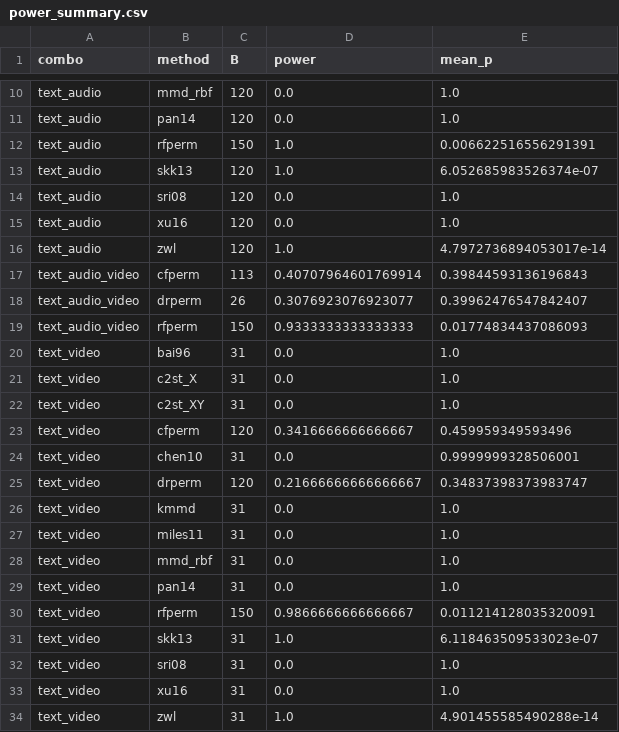
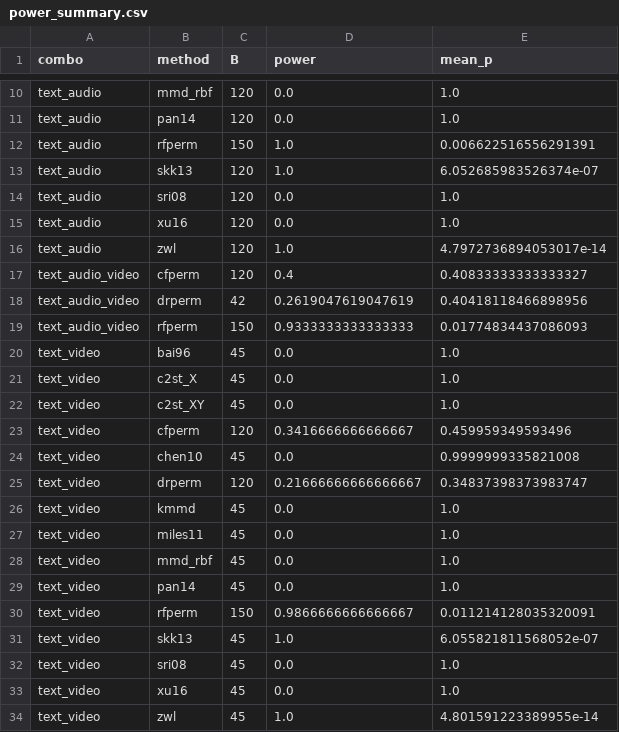
Before and after one commit to ruanhq-StatsML/SAPerm_, a CSV file: experiments/multimodal_attribution/results/concept_drift/power_summary.csv, drawn as a sheet; only a part is shown, gaps mark what is left out.

```diff
--- a/experiments/multimodal_attribution/results/concept_drift/power_summary.csv
+++ b/experiments/multimodal_attribution/results/concept_drift/power_summary.csv
@@ -16,19 +16,19 @@ text_audio,xu16,120,0.0,1.0
 text_audio,zwl,120,1.0,4.7972736894053017e-14
-text_audio_video,cfperm,113,0.40707964601769914,0.39844593136196843
-text_audio_video,drperm,26,0.3076923076923077,0.39962476547842407
+text_audio_video,cfperm,120,0.4,0.40833333333333327
+text_audio_video,drperm,42,0.2619047619047619,0.40418118466898956
 text_audio_video,rfperm,150,0.9333333333333333,0.01774834437086093
-text_video,bai96,31,0.0,1.0
-text_video,c2st_X,31,0.0,1.0
-text_video,c2st_XY,31,0.0,1.0
+text_video,bai96,45,0.0,1.0
+text_video,c2st_X,45,0.0,1.0
+text_video,c2st_XY,45,0.0,1.0
 text_video,cfperm,120,0.3416666666666667,0.459959349593496
-text_video,chen10,31,0.0,0.9999999328506001
+text_video,chen10,45,0.0,0.9999999335821008
 text_video,drperm,120,0.21666666666666667,0.34837398373983747
-text_video,kmmd,31,0.0,1.0
-text_video,miles11,31,0.0,1.0
-text_video,mmd_rbf,31,0.0,1.0
-text_video,pan14,31,0.0,1.0
+text_video,kmmd,45,0.0,1.0
+text_video,miles11,45,0.0,1.0
+text_video,mmd_rbf,45,0.0,1.0
+text_video,pan14,45,0.0,1.0
 text_video,rfperm,150,0.9866666666666667,0.011214128035320091
-text_video,skk13,31,1.0,6.118463509533023e-07
-text_video,sri08,31,0.0,1.0
-text_video,xu16,31,0.0,1.0
-text_video,zwl,31,1.0,4.901455585490288e-14
+text_video,skk13,45,1.0,6.055821811568052e-07
+text_video,sri08,45,0.0,1.0
+text_video,xu16,45,0.0,1.0
+text_video,zwl,45,1.0,4.801591223389955e-14
```
Also changed, not shown: experiments/multimodal_attribution/results/overnight/power_summary.csv, 3 other files.
